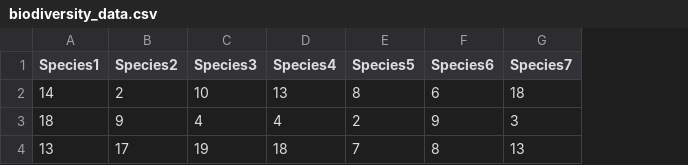
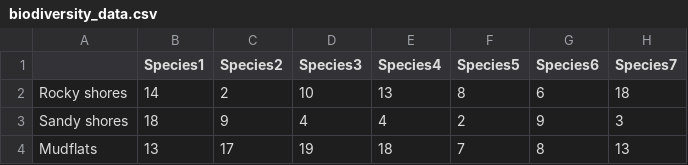
Before and after one commit to EdDataScienceEES/tutorial-erinor02, a CSV file: biodiversity_data.csv, drawn as a sheet; only a part is shown; the diff names each change by its address in the sheet, - before the commit and + after, or states it on an @@ line.

Commit message:
Updating data

```diff
--- a/biodiversity_data.csv
+++ b/biodiversity_data.csv
+column A, rows 2-4: Rocky shores | Sandy shores | Mudflats
```
